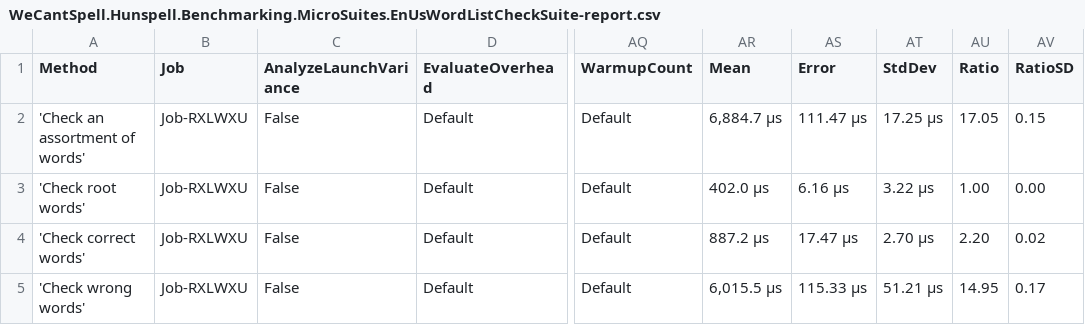
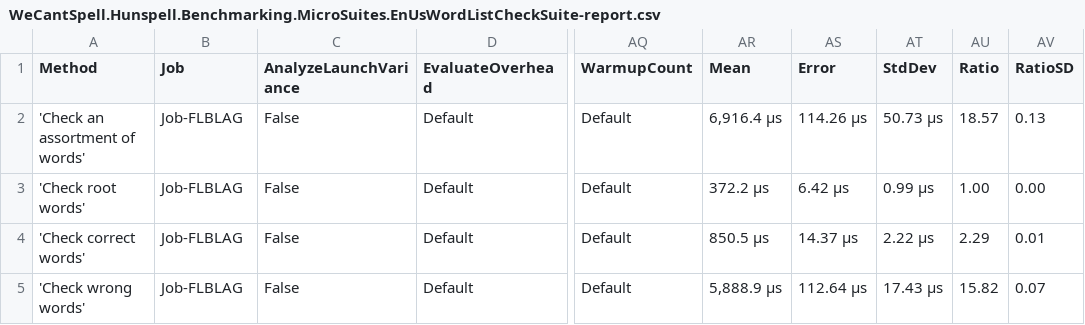
Before and after one commit to aarondandy/WeCantSpell.Hunspell, a CSV file: WeCantSpell.Hunspell.Benchmarking.MicroSuites/BenchmarkDotNet.Artifacts/results/WeCantSpell.Hunspell.Benchmarking.MicroSuites.EnUsWordListCheckSuite-report.csv, drawn as a sheet; only a part is shown, gaps mark what is left out; the diff names each change by its address in the sheet, - before the commit and + after, or states it on an @@ line.

```diff
--- a/WeCantSpell.Hunspell.Benchmarking.MicroSuites/BenchmarkDotNet.Artifacts/results/WeCantSpell.Hunspell.Benchmarking.MicroSuites.EnUsWordListCheckSuite-report.csv
+++ b/WeCantSpell.Hunspell.Benchmarking.MicroSuites/BenchmarkDotNet.Artifacts/results/WeCantSpell.Hunspell.Benchmarking.MicroSuites.EnUsWordListCheckSuite-report.csv
-B2:B5 (Job): Job-RXLWXU
+B2:B5 (Job): Job-FLBLAG
-AR2 (Mean): 6,884.7 μs
+AR2 (Mean): 6,916.4 μs
-AS2 (Error): 111.47 μs
+AS2 (Error): 114.26 μs
-AT2 (StdDev): 17.25 μs
+AT2 (StdDev): 50.73 μs
-AU2 (Ratio): 17.05
+AU2 (Ratio): 18.57
-AV2 (RatioSD): 0.15
+AV2 (RatioSD): 0.13
-AR3 (Mean): 402.0 μs
+AR3 (Mean): 372.2 μs
-AS3 (Error): 6.16 μs
+AS3 (Error): 6.42 μs
-AT3 (StdDev): 3.22 μs
+AT3 (StdDev): 0.99 μs
-AR4 (Mean): 887.2 μs
+AR4 (Mean): 850.5 μs
-AS4 (Error): 17.47 μs
+AS4 (Error): 14.37 μs
-AT4 (StdDev): 2.70 μs
+AT4 (StdDev): 2.22 μs
-AU4 (Ratio): 2.20
+AU4 (Ratio): 2.29
-AV4 (RatioSD): 0.02
+AV4 (RatioSD): 0.01
-AR5 (Mean): 6,015.5 μs
+AR5 (Mean): 5,888.9 μs
-AS5 (Error): 115.33 μs
+AS5 (Error): 112.64 μs
-AT5 (StdDev): 51.21 μs
+AT5 (StdDev): 17.43 μs
-AU5 (Ratio): 14.95
+AU5 (Ratio): 15.82
-AV5 (RatioSD): 0.17
+AV5 (RatioSD): 0.07
```
Also changed, not shown: WeCantSpell.Hunspell.Benchmarking.MicroSuites/BenchmarkDotNet.Artifacts/results/WeCantSpell.Hunspell.Benchmarking.MicroSuites.EnUsWordListSuggestSuite-report.csv, 15 other files.
